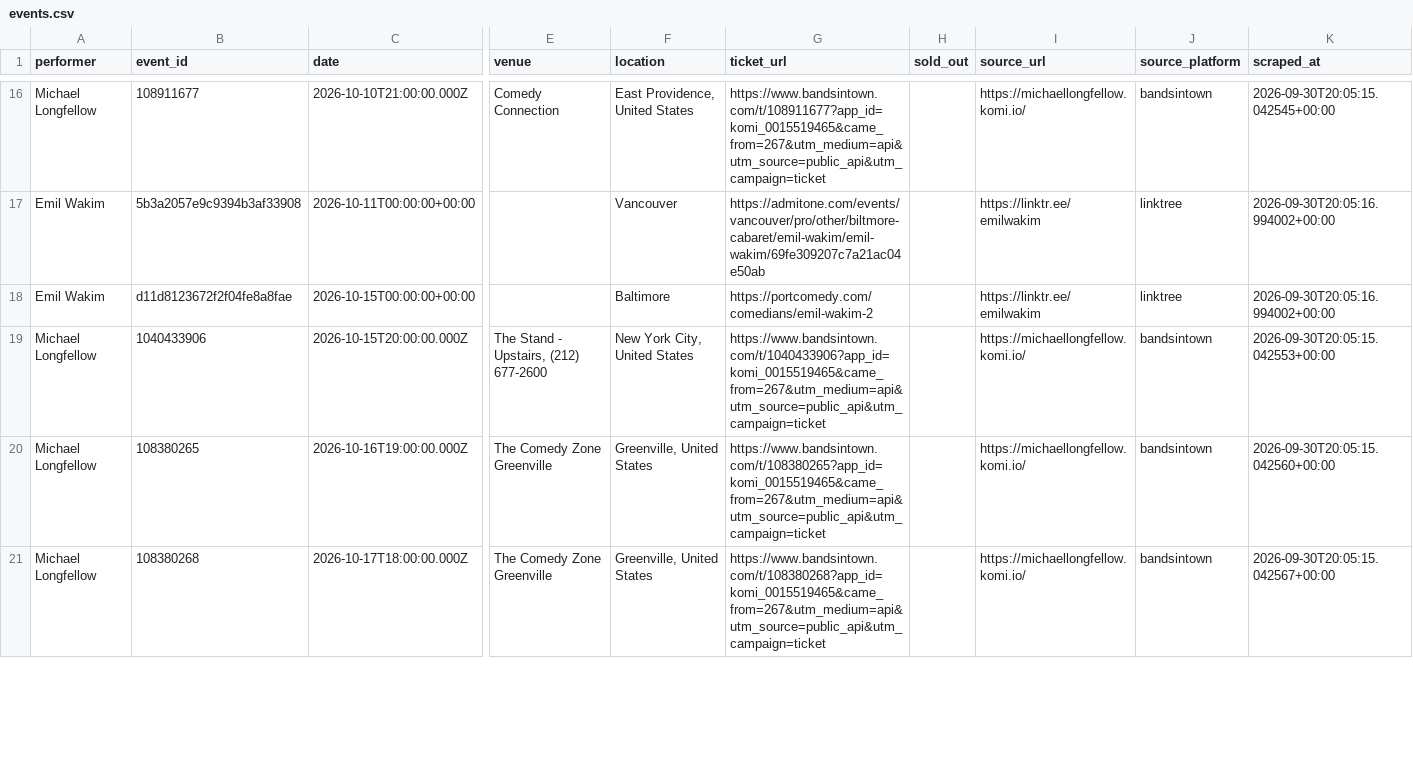
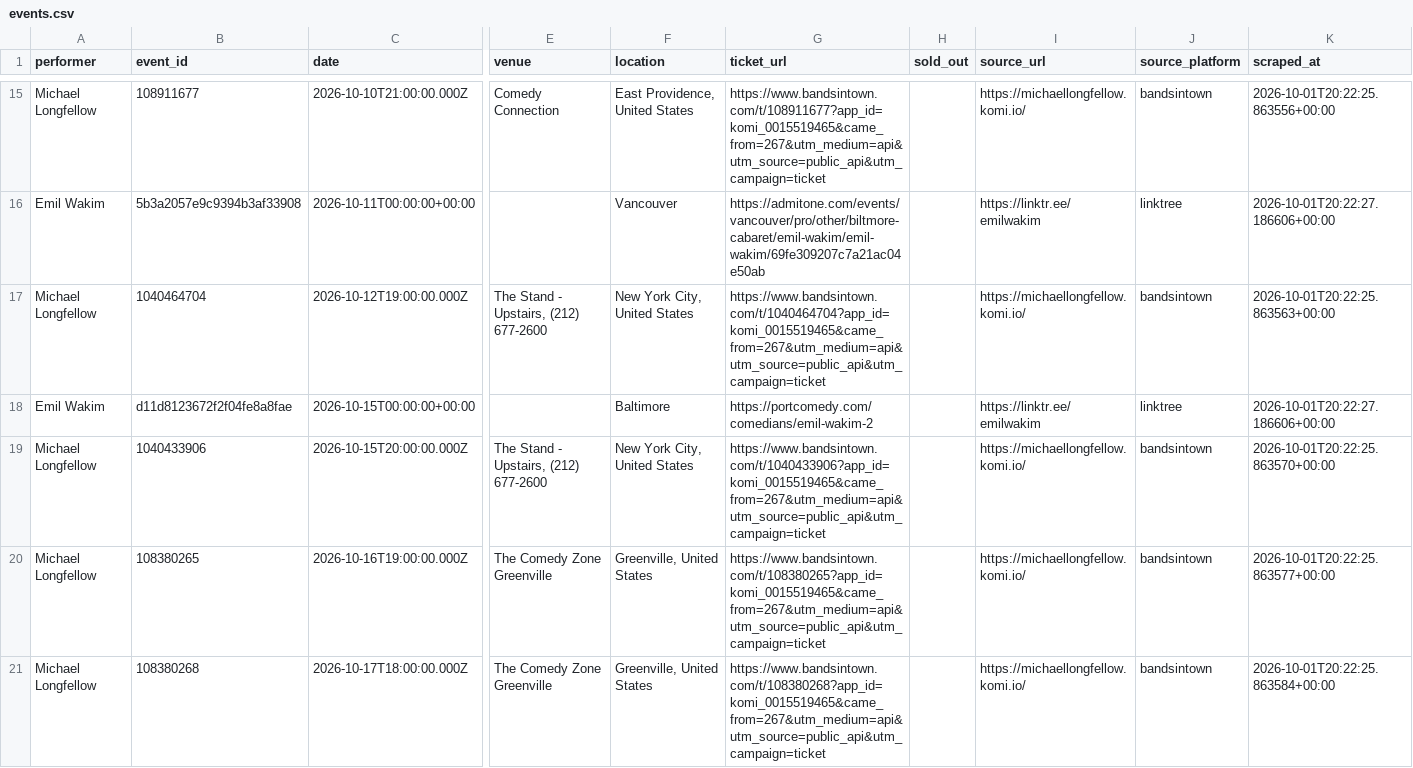
Before and after one commit to p-rallapally/lorne, a CSV file: output/events.csv, drawn as a sheet; only a part is shown, gaps mark what is left out; addresses are those after the commit; rows hold the shown columns only; the diff covers the shown part only; the diff names each change by its address in the sheet, - before the commit and + after, or states it on an @@ line.

```diff
--- a/output/events.csv
+++ b/output/events.csv
-K15 (scraped_at): 2026-09-30T20:05:15.042545+00:00
+K15 (scraped_at): 2026-10-01T20:22:25.863556+00:00
-K16 (scraped_at): 2026-09-30T20:05:16.994002+00:00
+K16 (scraped_at): 2026-10-01T20:22:27.186606+00:00
+row 17: Michael Longfellow | 1040464704 | 2026-10-12T19:00:00.000Z | The Stand - Upstairs, (212) 677-2600 | New York City, United States | https://www.bandsintown.com/t/1040464704?app_id=komi_0015519465&came_from=267&utm_medium=api&utm_source=public_api&utm_campaign=ticket |  | https://michaellongfellow.komi.io/ | bandsintown | 2026-10-01T20:22:25.863563+00:00
-K18 (scraped_at): 2026-09-30T20:05:16.994002+00:00
+K18 (scraped_at): 2026-10-01T20:22:27.186606+00:00
-K19 (scraped_at): 2026-09-30T20:05:15.042553+00:00
+K19 (scraped_at): 2026-10-01T20:22:25.863570+00:00
-K20 (scraped_at): 2026-09-30T20:05:15.042560+00:00
+K20 (scraped_at): 2026-10-01T20:22:25.863577+00:00
-K21 (scraped_at): 2026-09-30T20:05:15.042567+00:00
+K21 (scraped_at): 2026-10-01T20:22:25.863584+00:00
```
Also changed, not shown: 1 removed row and 67 edited cells elsewhere in this file, 1 other file.
